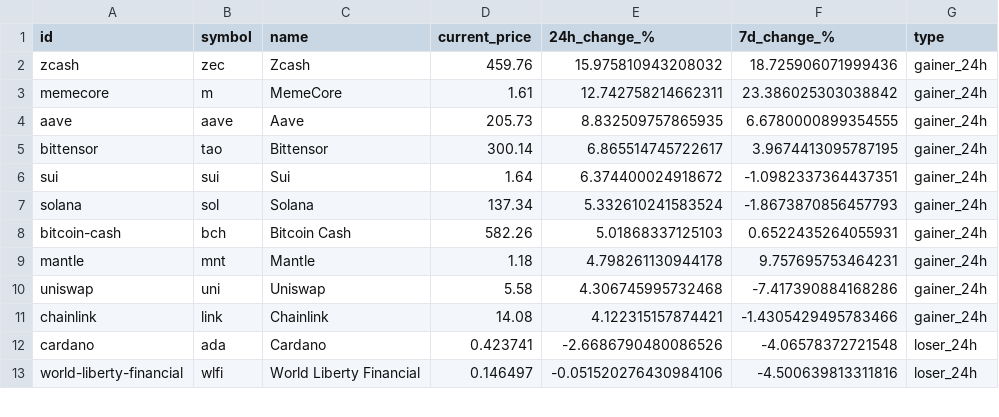
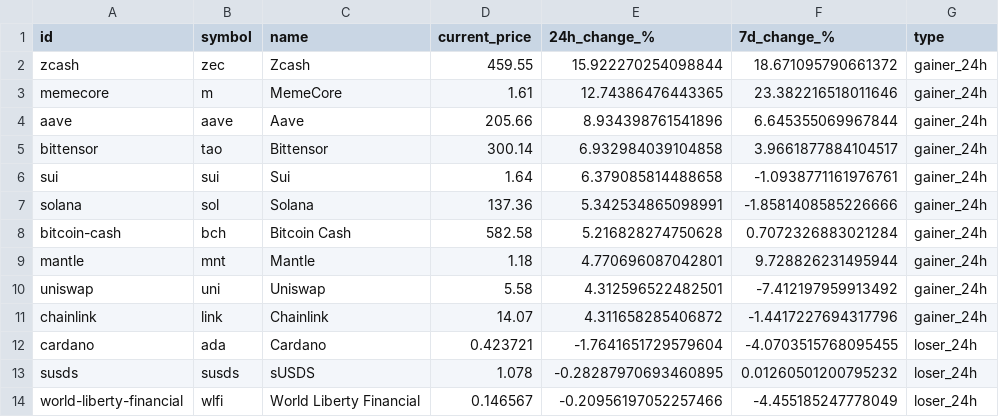
Before and after one commit to rfrm-dao/MarketDataResearch, a CSV file: TopGainersAndLosers.csv, drawn as a sheet; only a part is shown; the diff covers the shown part only.

```diff
--- a/TopGainersAndLosers.csv
+++ b/TopGainersAndLosers.csv
@@ -1,13 +1,14 @@
 id,symbol,name,current_price,24h_change_%,7d_change_%,type
-zcash,zec,Zcash,459.76,15.975810943208032,18.725906071999436,gainer_24h
-memecore,m,MemeCore,1.61,12.742758214662311,23.386025303038842,gainer_24h
-aave,aave,Aave,205.73,8.832509757865935,6.6780000899354555,gainer_24h
-bittensor,tao,Bittensor,300.14,6.865514745722617,3.9674413095787195,gainer_24h
-sui,sui,Sui,1.64,6.374400024918672,-1.0982337364437351,gainer_24h
-solana,sol,Solana,137.34,5.332610241583524,-1.8673870856457793,gainer_24h
-bitcoin-cash,bch,Bitcoin Cash,582.26,5.01868337125103,0.6522435264055931,gainer_24h
-mantle,mnt,Mantle,1.18,4.798261130944178,9.757695753464231,gainer_24h
-uniswap,uni,Uniswap,5.58,4.306745995732468,-7.417390884168286,gainer_24h
-chainlink,link,Chainlink,14.08,4.122315157874421,-1.4305429495783466,gainer_24h
-cardano,ada,Cardano,0.423741,-2.6686790480086526,-4.06578372721548,loser_24h
-world-liberty-financial,wlfi,World Liberty Financial,0.146497,-0.051520276430984106,-4.500639813311816,loser_24h
+zcash,zec,Zcash,459.55,15.922270254098844,18.671095790661372,gainer_24h
+memecore,m,MemeCore,1.61,12.74386476443365,23.382216518011646,gainer_24h
+aave,aave,Aave,205.66,8.934398761541896,6.645355069967844,gainer_24h
+bittensor,tao,Bittensor,300.14,6.932984039104858,3.9661877884104517,gainer_24h
+sui,sui,Sui,1.64,6.379085814488658,-1.0938771161976761,gainer_24h
+solana,sol,Solana,137.36,5.342534865098991,-1.8581408585226666,gainer_24h
+bitcoin-cash,bch,Bitcoin Cash,582.58,5.216828274750628,0.7072326883021284,gainer_24h
+mantle,mnt,Mantle,1.18,4.770696087042801,9.728826231495944,gainer_24h
+uniswap,uni,Uniswap,5.58,4.312596522482501,-7.412197959913492,gainer_24h
+chainlink,link,Chainlink,14.07,4.311658285406872,-1.4417227694317796,gainer_24h
+cardano,ada,Cardano,0.423721,-1.7641651729579604,-4.0703515768095455,loser_24h
+susds,susds,sUSDS,1.078,-0.28287970693460895,0.01260501200795232,loser_24h
+world-liberty-financial,wlfi,World Liberty Financial,0.146567,-0.20956197052257466,-4.455185247778049,loser_24h
```
Also changed, not shown: 3 added rows, 4 removed rows and 62 edited cells elsewhere in this file.
